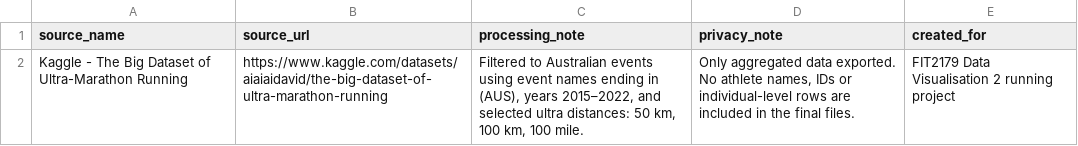
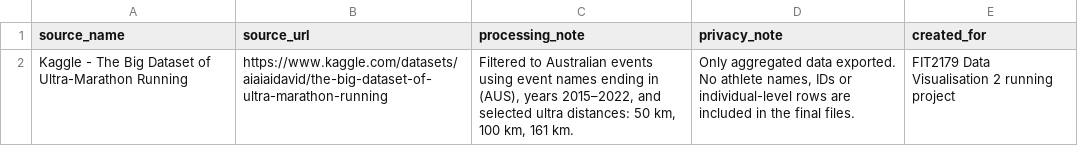
Before and after one commit to foxena/fit2179_repo_dv2, a CSV file: data/kaggle_ultra_metadata.csv, drawn as a sheet.

```diff
--- a/data/kaggle_ultra_metadata.csv
+++ b/data/kaggle_ultra_metadata.csv
@@ -1,2 +1,2 @@
 source_name,source_url,processing_note,privacy_note,created_for
-Kaggle - The Big Dataset of Ultra-Marathon Running,https://www.kaggle.com/datasets/aiaiaidavid/the-big-dataset-of-ultra-marathon-running,"Filtered to Australian events using event names ending in (AUS), years 2015–2022, and selected ultra distances: 50 km, 100 km, 100 mile.","Only aggregated data exported. No athlete names, IDs or individual-level rows are included in the final files.",FIT2179 Data Visualisation 2 running project
+Kaggle - The Big Dataset of Ultra-Marathon Running,https://www.kaggle.com/datasets/aiaiaidavid/the-big-dataset-of-ultra-marathon-running,"Filtered to Australian events using event names ending in (AUS), years 2015–2022, and selected ultra distances: 50 km, 100 km, 161 km.","Only aggregated data exported. No athlete names, IDs or individual-level rows are included in the final files.",FIT2179 Data Visualisation 2 running project
```
Also changed, not shown: data/kaggle_aus_ultra_distance_summary.csv, data/kaggle_aus_ultra_finishers_by_year.csv, 12 other files.
